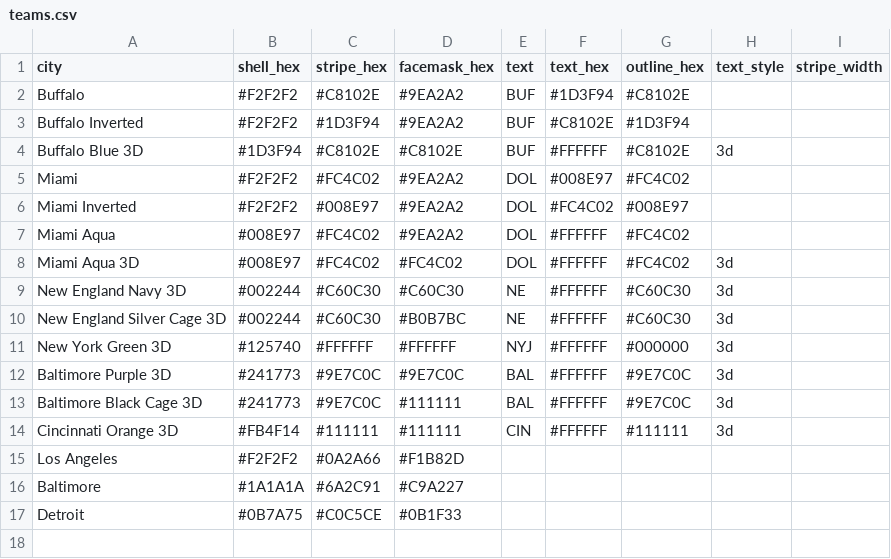
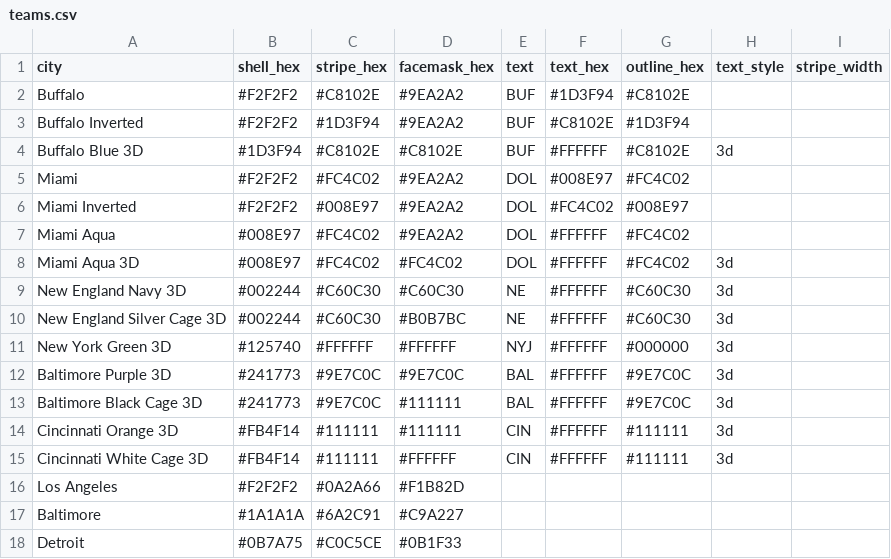
Before and after one commit to nodedesignagency/bluffs, a CSV file: teams.csv, drawn as a sheet; the diff names each change by its address in the sheet, - before the commit and + after, or states it on an @@ line.

```diff
--- a/teams.csv
+++ b/teams.csv
+row 15: Cincinnati White Cage 3D | #FB4F14 | #111111 | #FFFFFF | CIN | #FFFFFF | #111111 | 3d
```
